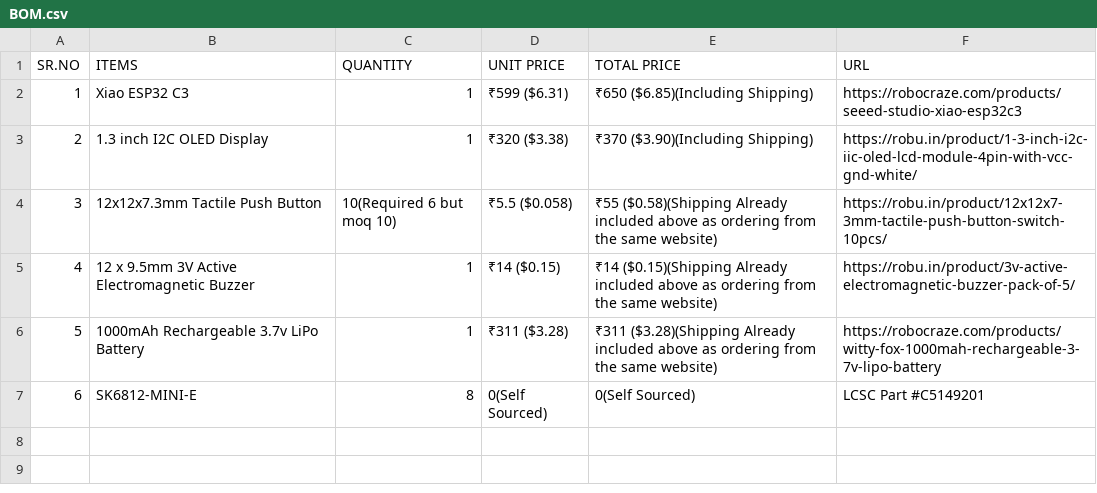
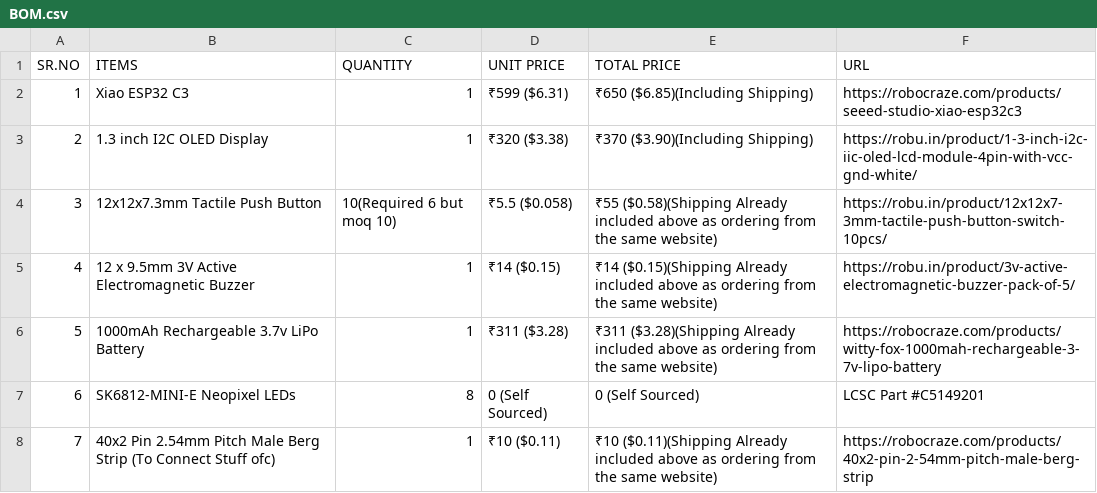
Before and after one commit to Tirthak-bot/Tamagotchi, a CSV file: BOM.csv, drawn as a sheet.

Commit message:
Update BOM.csv

```diff
--- a/BOM.csv
+++ b/BOM.csv
@@ -6,2 +6,3 @@ SR.NO,ITEMS,QUANTITY,UNIT PRICE,TOTAL PRICE,URL
 5,1000mAh Rechargeable 3.7v LiPo Battery,1,₹311 ($3.28),₹311 ($3.28)(Shipping Already included above as ordering from the same website),https://robocraze.com/products/witty-fox-1000mah-rechargeable-3-7v-lipo-battery
-6,SK6812-MINI-E,8,0(Self Sourced),0(Self Sourced),LCSC Part #C5149201
+6,SK6812-MINI-E Neopixel LEDs,8,0 (Self Sourced),0 (Self Sourced),LCSC Part #C5149201
+7,40x2 Pin 2.54mm Pitch Male Berg Strip (To Connect Stuff ofc),1,₹10 ($0.11),₹10 ($0.11)(Shipping Already included above as ordering from the same website),https://robocraze.com/products/40x2-pin-2-54mm-pitch-male-berg-strip
```
